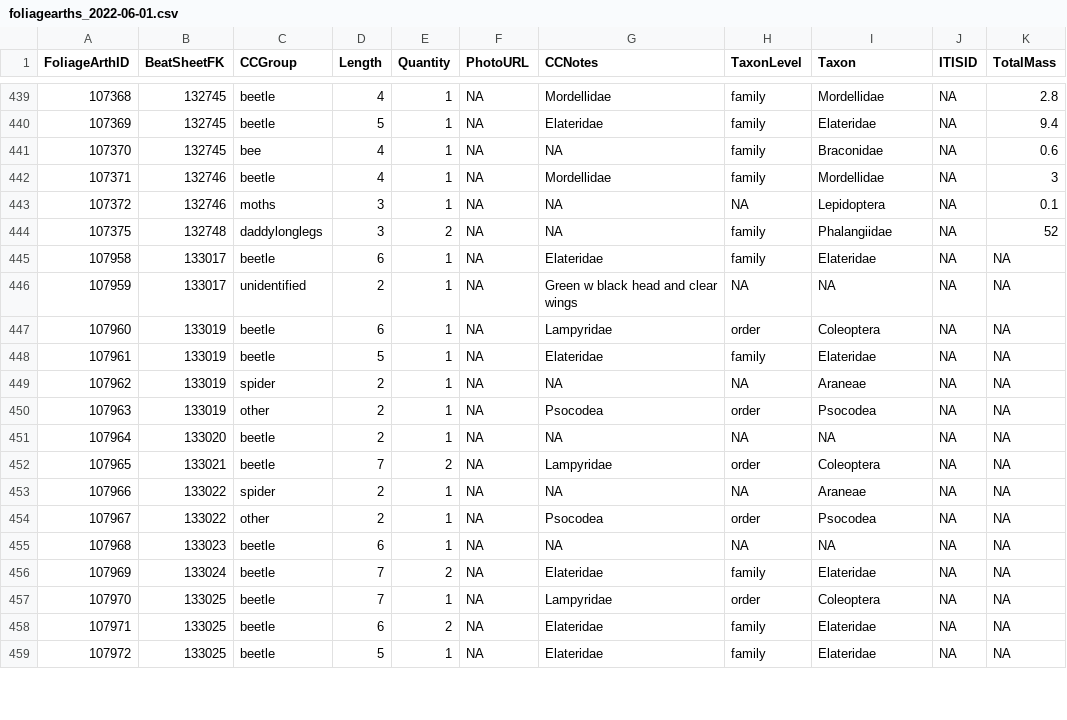
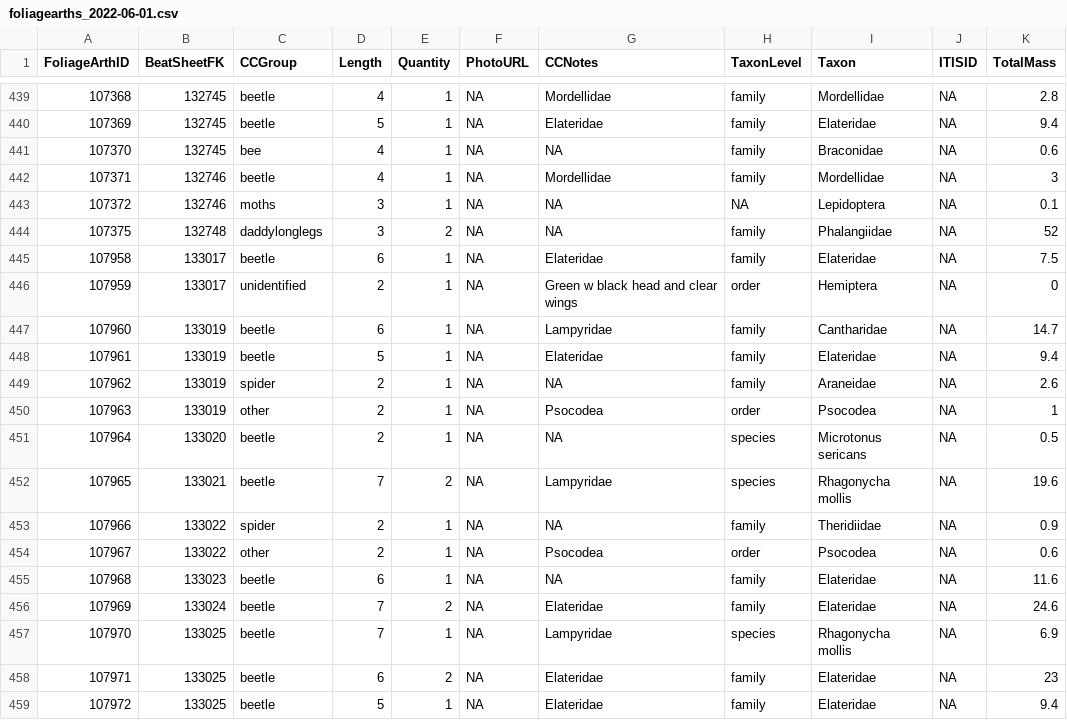
Before and after one commit to IREdwards27/arths-on-landscapes, a CSV file: data/foliagearths_2022-06-01.csv, drawn as a sheet; only a part is shown, gaps mark what is left out; the diff covers the shown part only.

```diff
--- a/data/foliagearths_2022-06-01.csv
+++ b/data/foliagearths_2022-06-01.csv
@@ -445,15 +445,15 @@
-107958,133017,"beetle",6,1,NA,"Elateridae","family","Elateridae",NA,NA
-107959,133017,"unidentified",2,1,NA,"Green w black head and clear wings",NA,NA,NA,NA
-107960,133019,"beetle",6,1,NA,"Lampyridae","order","Coleoptera",NA,NA
-107961,133019,"beetle",5,1,NA,"Elateridae","family","Elateridae",NA,NA
-107962,133019,"spider",2,1,NA,NA,NA,"Araneae",NA,NA
-107963,133019,"other",2,1,NA,"Psocodea","order","Psocodea",NA,NA
-107964,133020,"beetle",2,1,NA,NA,NA,NA,NA,NA
-107965,133021,"beetle",7,2,NA,"Lampyridae","order","Coleoptera",NA,NA
-107966,133022,"spider",2,1,NA,NA,NA,"Araneae",NA,NA
-107967,133022,"other",2,1,NA,"Psocodea","order","Psocodea",NA,NA
-107968,133023,"beetle",6,1,NA,NA,NA,NA,NA,NA
-107969,133024,"beetle",7,2,NA,"Elateridae","family","Elateridae",NA,NA
-107970,133025,"beetle",7,1,NA,"Lampyridae","order","Coleoptera",NA,NA
-107971,133025,"beetle",6,2,NA,"Elateridae","family","Elateridae",NA,NA
-107972,133025,"beetle",5,1,NA,"Elateridae","family","Elateridae",NA,NA
+107958,133017,beetle,6,1,NA,Elateridae,family,Elateridae,NA,7.5
+107959,133017,unidentified,2,1,NA,Green w black head and clear wings,order,Hemiptera,NA,0
+107960,133019,beetle,6,1,NA,Lampyridae,family,Cantharidae,NA,14.7
+107961,133019,beetle,5,1,NA,Elateridae,family,Elateridae,NA,9.4
+107962,133019,spider,2,1,NA,NA,family,Araneidae,NA,2.6
+107963,133019,other,2,1,NA,Psocodea,order,Psocodea,NA,1
+107964,133020,beetle,2,1,NA,NA,species,Microtonus sericans,NA,0.5
+107965,133021,beetle,7,2,NA,Lampyridae,species,Rhagonycha mollis,NA,19.6
+107966,133022,spider,2,1,NA,NA,family,Theridiidae,NA,0.9
+107967,133022,other,2,1,NA,Psocodea,order,Psocodea,NA,0.6
+107968,133023,beetle,6,1,NA,NA,family,Elateridae,NA,11.6
+107969,133024,beetle,7,2,NA,Elateridae,family,Elateridae,NA,24.6
+107970,133025,beetle,7,1,NA,Lampyridae,species,Rhagonycha mollis,NA,6.9
+107971,133025,beetle,6,2,NA,Elateridae,family,Elateridae,NA,23
+107972,133025,beetle,5,1,NA,Elateridae,family,Elateridae,NA,9.4
```
Also changed, not shown: 2 added rows and 60 edited cells elsewhere in this file, data/beatsheets_2022-06-01.csv, data/groundarths_2022-04-25.csv, 3 other files.
